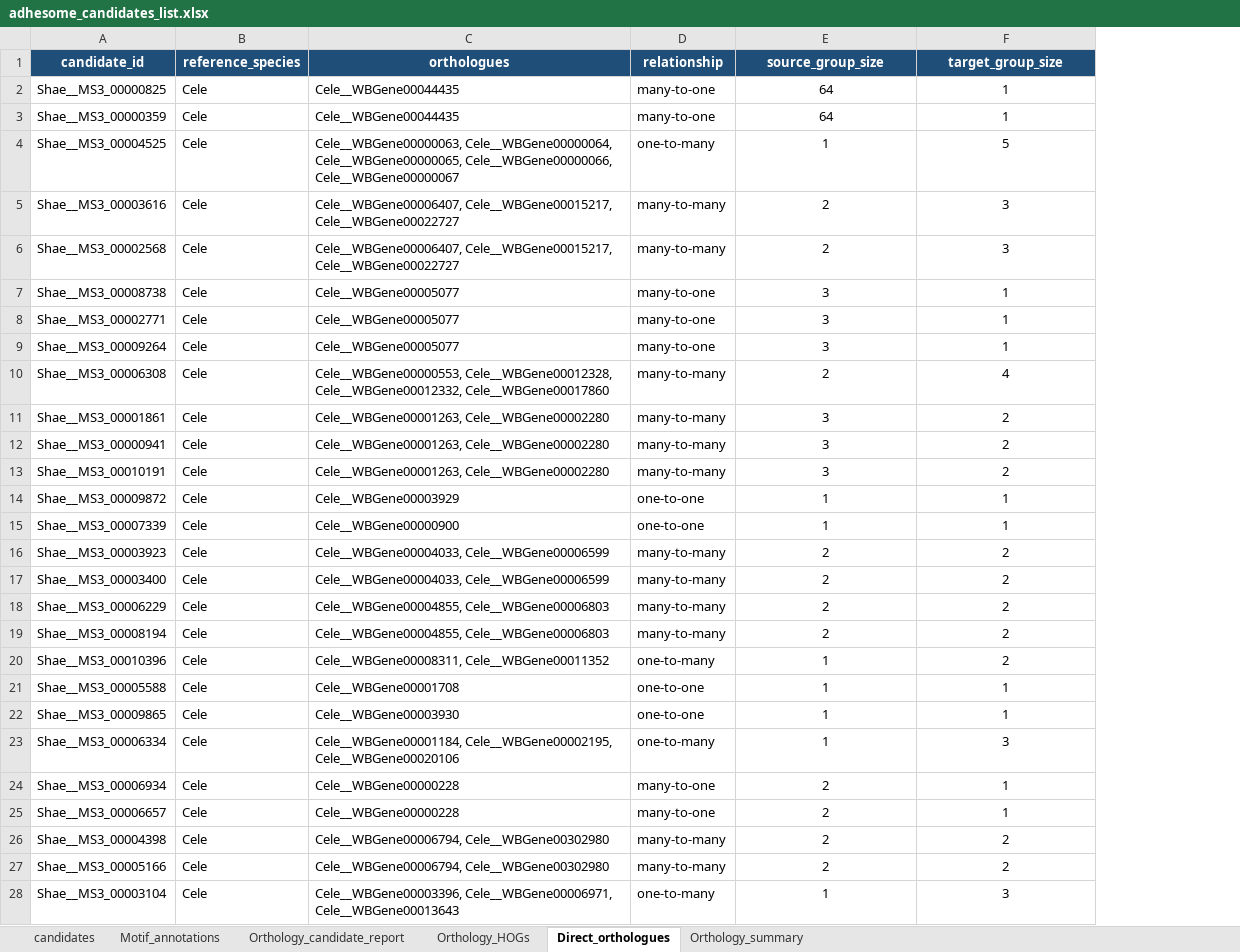
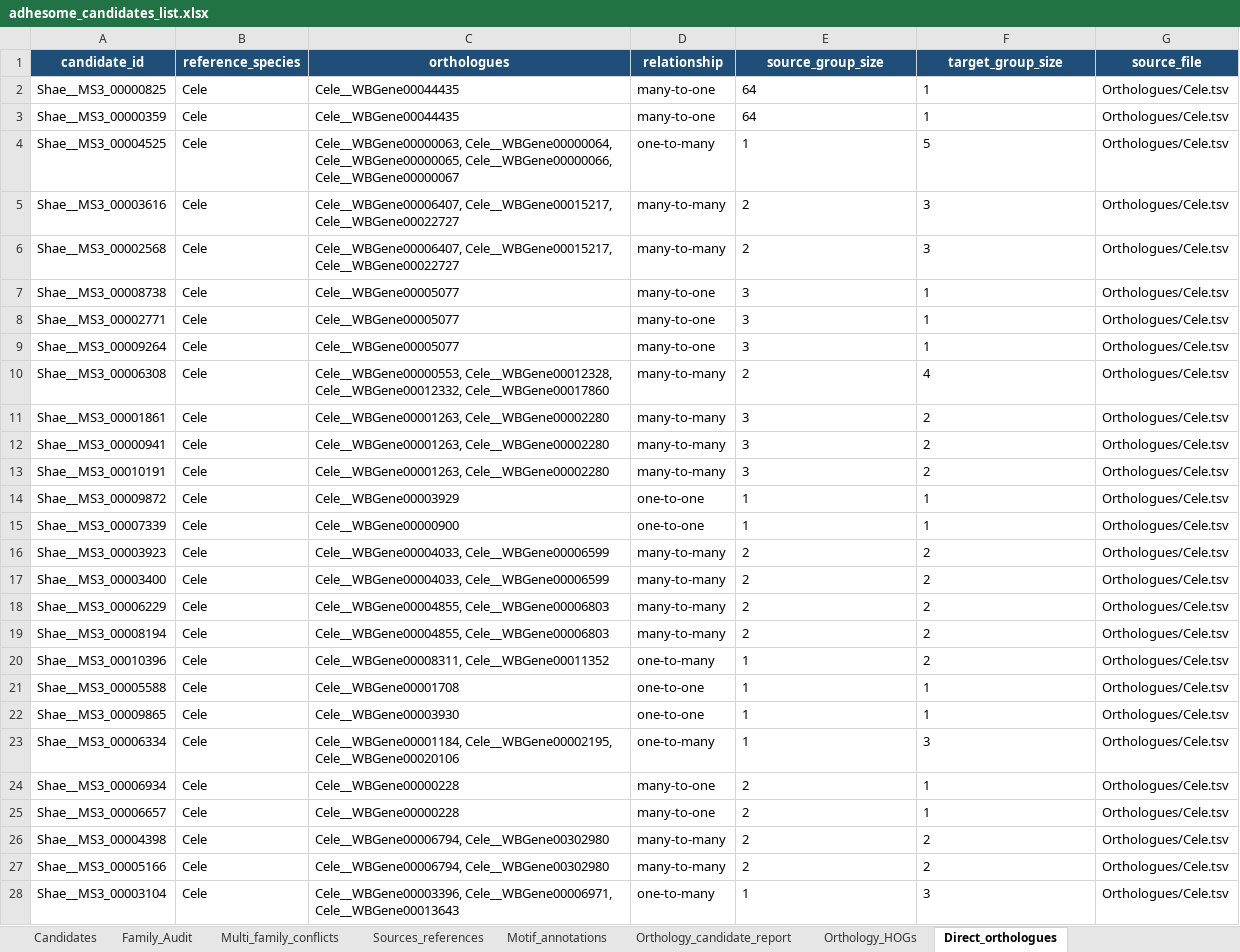
Before and after one commit to EvansKCCR/Schisto_Adhesome_Atlas, an Excel workbook: adhesome_atlas/files/adhesome_candidates_list.xlsx, sheet Direct_orthologues, drawn as a sheet; only a part is shown; values as stored, in another font and other column widths than the file's, no borders; the diff covers the shown part only; the diff names each change by its address in the sheet, - before the commit and + after, or states it on an @@ line.

```diff
--- a/adhesome_atlas/files/adhesome_candidates_list.xlsx (sheet Direct_orthologues)
+++ b/adhesome_atlas/files/adhesome_candidates_list.xlsx (sheet Direct_orthologues)
-sheet tab: candidates
-sheet tab: Orthology_summary
+sheet tab: Candidates
+sheet tab: Family_Audit
+sheet tab: Multi_family_conflicts
+sheet tab: Sources_references
+column G (source_file), rows 2-28: all Orthologues/Cele.tsv
-E2:F28 alignment: center
+E2:F28 alignment: left
```
Also changed, not shown: cell formats elsewhere in this sheet, sheet Motif_annotations, sheet Orthology_HOGs, other sheet tabs, adhesome_atlas/files/all_candidate_protein_list.xlsx, adhesome_atlas/files/fibronectin_like_candidate.xlsx.
